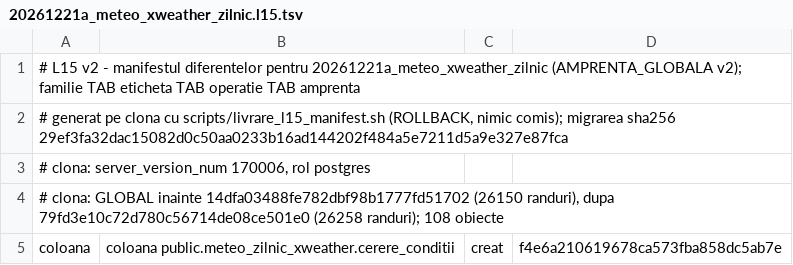
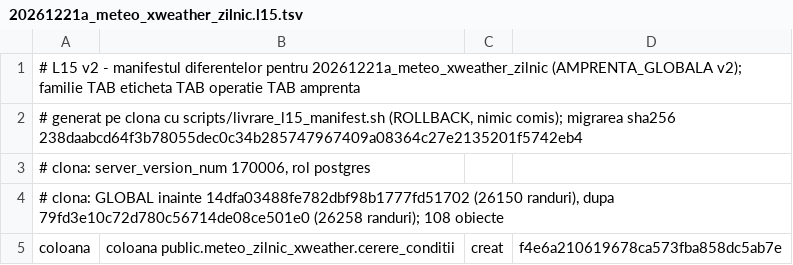
Before and after one commit to gazpet-test/pontaj-pro, a TSV file: supabase/migrations/20261221a_meteo_xweather_zilnic.l15.tsv, drawn as a sheet; only a part is shown.

```diff
--- a/supabase/migrations/20261221a_meteo_xweather_zilnic.l15.tsv
+++ b/supabase/migrations/20261221a_meteo_xweather_zilnic.l15.tsv
@@ -1,3 +1,3 @@
 # L15 v2 - manifestul diferentelor pentru 20261221a_meteo_xweather_zilnic (AMPRENTA_GLOBALA v2); familie TAB eticheta TAB operatie TAB amprenta
-# generat pe clona cu scripts/livrare_l15_manifest.sh (ROLLBACK, nimic comis); migrarea sha256 29ef3fa32dac15082d0c50aa0233b16ad144202f484a5e7211d5a9e327e87fca
+# generat pe clona cu scripts/livrare_l15_manifest.sh (ROLLBACK, nimic comis); migrarea sha256 238daabcd64f3b78055dec0c34b285747967409a08364c27e2135201f5742eb4
 # clona: server_version_num 170006, rol postgres
```
Also changed, not shown: 17 other files.
